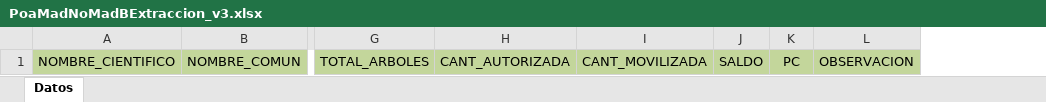
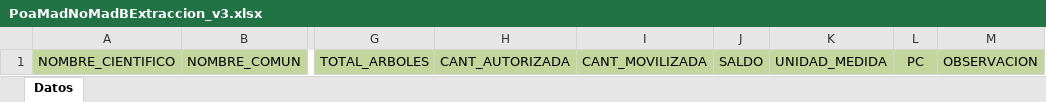
Before and after one commit to HHuamaniH/Practica_2, an Excel workbook: SIGOFCv3/Archivos/Plantilla/PoaMadNoMadBExtraccion_v3.xlsx, sheet Datos, drawn as a sheet; only a part is shown, gaps mark what is left out; values as stored, in another font and other column widths than the file's, no borders; the diff names each change by its address in the sheet, - before the commit and + after, or states it on an @@ line.

```diff
--- a/SIGOFCv3/Archivos/Plantilla/PoaMadNoMadBExtraccion_v3.xlsx (sheet Datos)
+++ b/SIGOFCv3/Archivos/Plantilla/PoaMadNoMadBExtraccion_v3.xlsx (sheet Datos)
+column K, row 1: UNIDAD_MEDIDA
```
Also changed, not shown: SIGOFCv3/Archivos/Plantilla/PoaMaderableRAprob_v3.xlsx, SIGOFCv3/Archivos/Plantilla/VolInjus_v2.xlsx, 24 other files.
